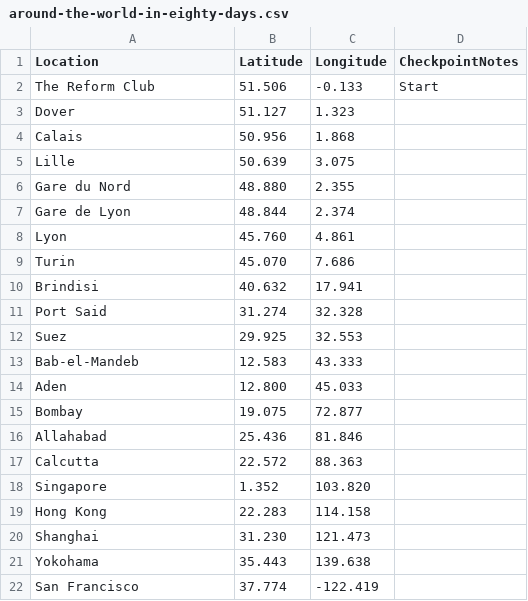
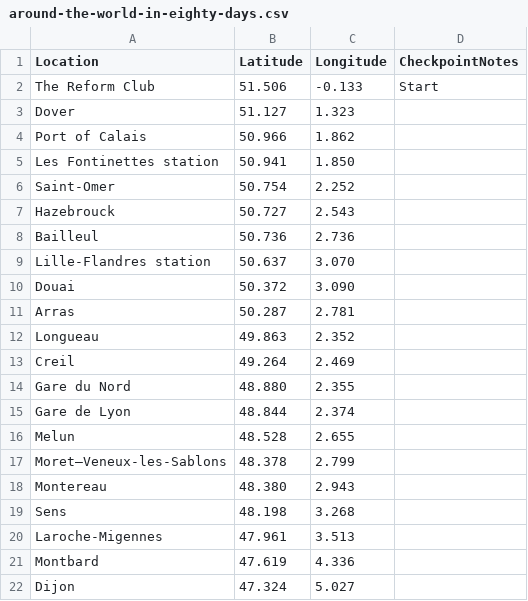
Before and after one commit to frederickobrien/paperback-router, a CSV file: data/routes/around-the-world-in-eighty-days.csv, drawn as a sheet; only a part is shown; the shorter side is filled out with more unchanged rows; the diff covers the shown part only.

Commit message:
Update 80 Days route

```diff
--- a/data/routes/around-the-world-in-eighty-days.csv
+++ b/data/routes/around-the-world-in-eighty-days.csv
@@ -3,6 +3,20 @@ The Reform Club,51.506,-0.133,Start
 Dover,51.127,1.323
-Calais,50.956,1.868
-Lille,50.639,3.075
+Port of Calais,50.966,1.862
+Les Fontinettes station,50.941,1.850
+Saint-Omer,50.754,2.252
+Hazebrouck,50.727,2.543
+Bailleul,50.736,2.736
+Lille-Flandres station,50.637,3.070
+Douai,50.372,3.090
+Arras,50.287,2.781
+Longueau,49.863,2.352
+Creil,49.264,2.469
 Gare du Nord,48.880,2.355
 Gare de Lyon,48.844,2.374
-Lyon,45.760,4.861
+Melun,48.528,2.655
+Moret–Veneux-les-Sablons,48.378,2.799
+Montereau,48.380,2.943
+Sens,48.198,3.268
+Laroche-Migennes,47.961,3.513
+Montbard,47.619,4.336
+Dijon,47.324,5.027
```
Also changed, not shown: 15 added rows elsewhere in this file, 2 other files.
